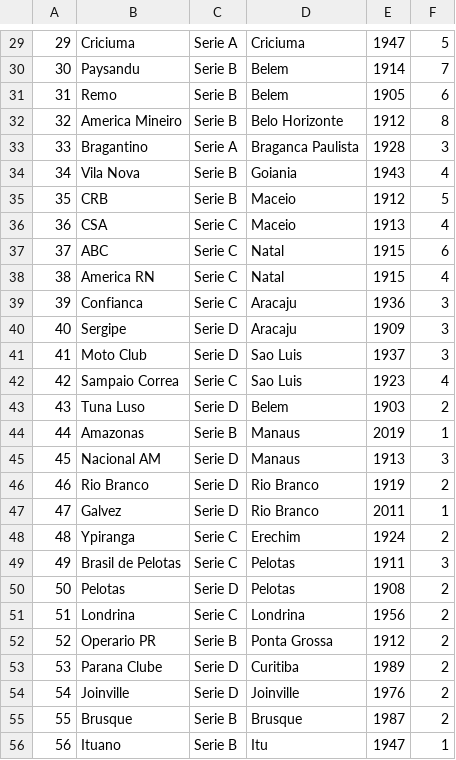
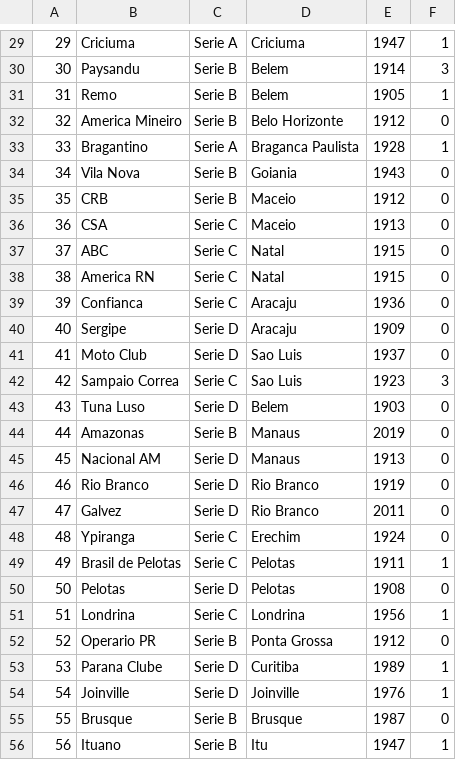
Before and after one commit to rafaelscarvalhoc/projeto-ialg-futebol, a CSV file: times.csv, drawn as a sheet; only a part is shown, gaps mark what is left out; the diff covers the shown part only.

```diff
--- a/times.csv
+++ b/times.csv
@@ -29,28 +29,28 @@
-29;Criciuma;Serie A;Criciuma;1947;5
-30;Paysandu;Serie B;Belem;1914;7
-31;Remo;Serie B;Belem;1905;6
-32;America Mineiro;Serie B;Belo Horizonte;1912;8
-33;Bragantino;Serie A;Braganca Paulista;1928;3
-34;Vila Nova;Serie B;Goiania;1943;4
-35;CRB;Serie B;Maceio;1912;5
-36;CSA;Serie C;Maceio;1913;4
-37;ABC;Serie C;Natal;1915;6
-38;America RN;Serie C;Natal;1915;4
-39;Confianca;Serie C;Aracaju;1936;3
-40;Sergipe;Serie D;Aracaju;1909;3
-41;Moto Club;Serie D;Sao Luis;1937;3
-42;Sampaio Correa;Serie C;Sao Luis;1923;4
-43;Tuna Luso;Serie D;Belem;1903;2
-44;Amazonas;Serie B;Manaus;2019;1
-45;Nacional AM;Serie D;Manaus;1913;3
-46;Rio Branco;Serie D;Rio Branco;1919;2
-47;Galvez;Serie D;Rio Branco;2011;1
-48;Ypiranga;Serie C;Erechim;1924;2
-49;Brasil de Pelotas;Serie C;Pelotas;1911;3
-50;Pelotas;Serie D;Pelotas;1908;2
-51;Londrina;Serie C;Londrina;1956;2
-52;Operario PR;Serie B;Ponta Grossa;1912;2
-53;Parana Clube;Serie D;Curitiba;1989;2
-54;Joinville;Serie D;Joinville;1976;2
-55;Brusque;Serie B;Brusque;1987;2
+29;Criciuma;Serie A;Criciuma;1947;1
+30;Paysandu;Serie B;Belem;1914;3
+31;Remo;Serie B;Belem;1905;1
+32;America Mineiro;Serie B;Belo Horizonte;1912;0
+33;Bragantino;Serie A;Braganca Paulista;1928;1
+34;Vila Nova;Serie B;Goiania;1943;0
+35;CRB;Serie B;Maceio;1912;0
+36;CSA;Serie C;Maceio;1913;0
+37;ABC;Serie C;Natal;1915;0
+38;America RN;Serie C;Natal;1915;0
+39;Confianca;Serie C;Aracaju;1936;0
+40;Sergipe;Serie D;Aracaju;1909;0
+41;Moto Club;Serie D;Sao Luis;1937;0
+42;Sampaio Correa;Serie C;Sao Luis;1923;3
+43;Tuna Luso;Serie D;Belem;1903;0
+44;Amazonas;Serie B;Manaus;2019;0
+45;Nacional AM;Serie D;Manaus;1913;0
+46;Rio Branco;Serie D;Rio Branco;1919;0
+47;Galvez;Serie D;Rio Branco;2011;0
+48;Ypiranga;Serie C;Erechim;1924;0
+49;Brasil de Pelotas;Serie C;Pelotas;1911;1
+50;Pelotas;Serie D;Pelotas;1908;0
+51;Londrina;Serie C;Londrina;1956;1
+52;Operario PR;Serie B;Ponta Grossa;1912;0
+53;Parana Clube;Serie D;Curitiba;1989;1
+54;Joinville;Serie D;Joinville;1976;1
+55;Brusque;Serie B;Brusque;1987;0
 56;Ituano;Serie B;Itu;1947;1
```
Also changed, not shown: 66 edited cells elsewhere in this file, 2 other files.
